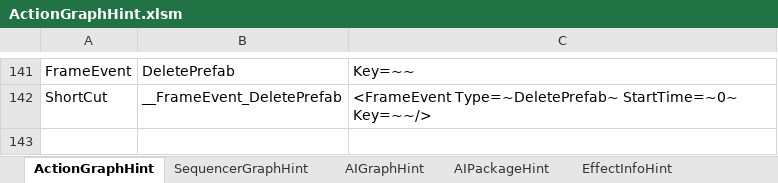
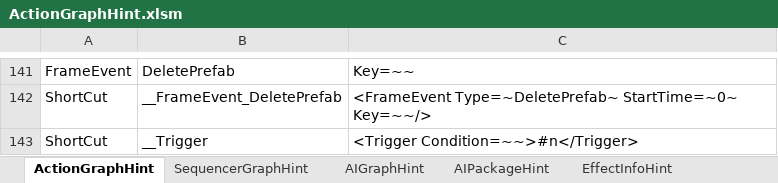
Before and after one commit to NEtuee/ProjectMS, an Excel workbook: Tools/ActionGraphHint.xlsm, sheet ActionGraphHint, drawn as a sheet; only a part is shown, gaps mark what is left out; values as stored, in another font and other column widths than the file's, no borders; charts and pictures not drawn; the diff names each change by its address in the sheet, - before the commit and + after, or states it on an @@ line.

Commit message:
trigger event

```diff
--- a/Tools/ActionGraphHint.xlsm (sheet ActionGraphHint)
+++ b/Tools/ActionGraphHint.xlsm (sheet ActionGraphHint)
+row 143: ShortCut | __Trigger | <Trigger Condition=~~>#n</Trigger>
```
Also changed, not shown: 6 other files.
